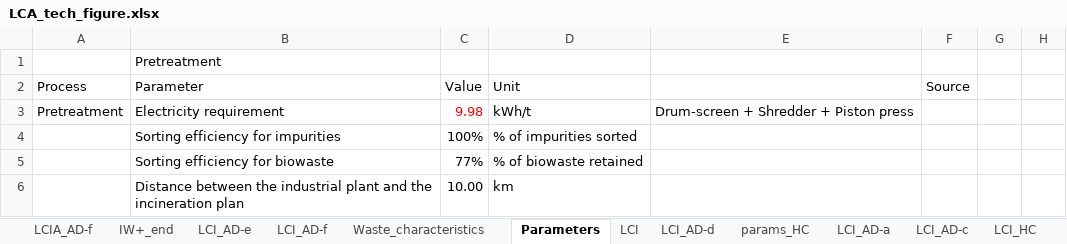
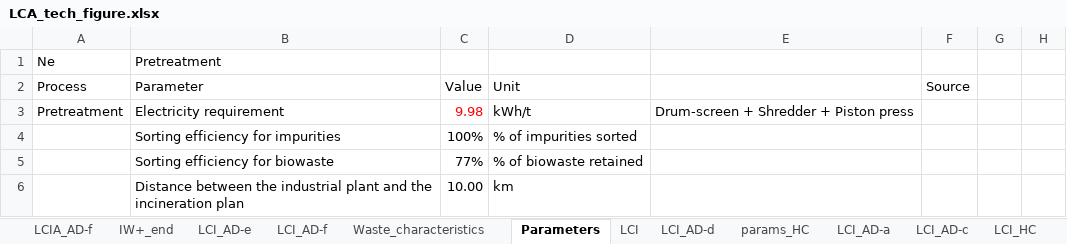
Before and after one commit to nomenazo/biowaste_optim, an Excel workbook: Figures/LCA_tech_figure.xlsx, sheet Parameters, drawn as a sheet; only a part is shown; values as stored, in another font and other column widths than the file's, no borders; charts and pictures not drawn; the diff names each change by its address in the sheet, - before the commit and + after, or states it on an @@ line.

```diff
--- a/Figures/LCA_tech_figure.xlsx (sheet Parameters)
+++ b/Figures/LCA_tech_figure.xlsx (sheet Parameters)
-A1 (Process): (empty)
+A1 (Process): Ne
```
Also changed, not shown: sheet Figures, sheet Figures_transport, other sheet tabs, formulas that keep their value, charts or pictures, simulations/PARETO/Résultat avec contrainte/CO2_EQ_ss_inv.xlsx, simulations/correction_peat_market/AS_taux de tri/AS_neg_inv_all.xlsx, 28 other files.
